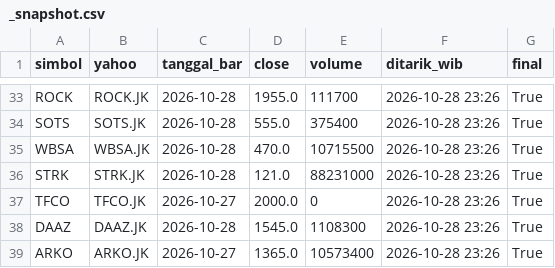
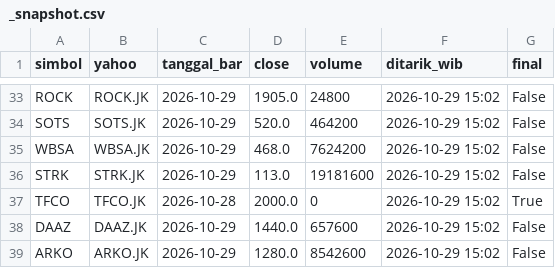
Before and after one commit to jurasoft26/pasar-modal-koh, a CSV file: data/_snapshot.csv, drawn as a sheet; only a part is shown, gaps mark what is left out; the diff covers the shown part only; the diff names each change by its address in the sheet, - before the commit and + after, or states it on an @@ line.

```diff
--- a/data/_snapshot.csv
+++ b/data/_snapshot.csv
-C33:C36 (tanggal_bar): 2026-10-28
+C33:C36 (tanggal_bar): 2026-10-29
-D33 (close): 1955.0
+D33 (close): 1905.0
-E33 (volume): 111700
+E33 (volume): 24800
-F33:F39 (ditarik_wib): 2026-10-28 23:26
+F33:F39 (ditarik_wib): 2026-10-29 15:02
-G33:G36 (final): True
+G33:G36 (final): False
-D34 (close): 555.0
+D34 (close): 520.0
-E34 (volume): 375400
+E34 (volume): 464200
-D35 (close): 470.0
+D35 (close): 468.0
-E35 (volume): 10715500
+E35 (volume): 7624200
-D36 (close): 121.0
+D36 (close): 113.0
-E36 (volume): 88231000
+E36 (volume): 19181600
-C37 (tanggal_bar): 2026-10-27
+C37 (tanggal_bar): 2026-10-28
-C38 (tanggal_bar): 2026-10-28
+C38 (tanggal_bar): 2026-10-29
-D38 (close): 1545.0
+D38 (close): 1440.0
-E38 (volume): 1108300
+E38 (volume): 657600
-G38:G39 (final): True
+G38:G39 (final): False
-C39 (tanggal_bar): 2026-10-27
+C39 (tanggal_bar): 2026-10-29
-D39 (close): 1365.0
+D39 (close): 1280.0
-E39 (volume): 10573400
+E39 (volume): 8542600
```
Also changed, not shown: 151 edited cells elsewhere in this file, data/ARKO.csv, data/DCII.csv, 8 other files.
